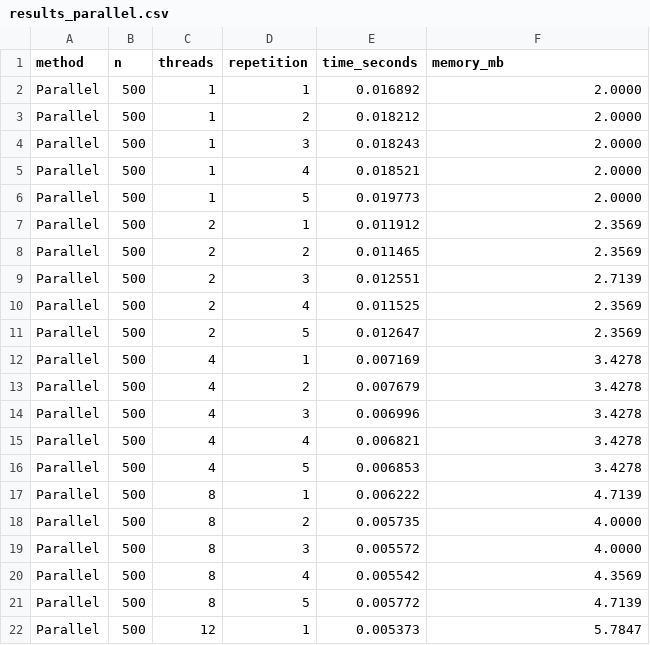
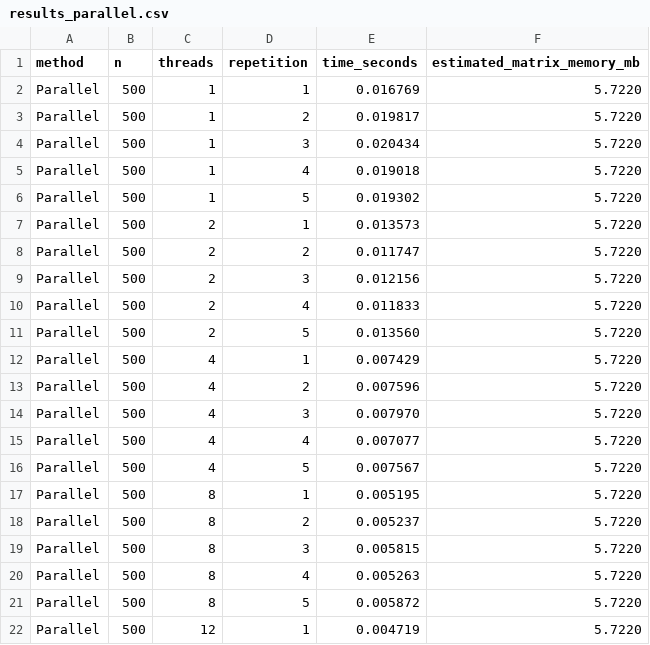
Before and after one commit to inestorres102/Assignment03_Torres_Materials, a CSV file: results_parallel.csv, drawn as a sheet; only a part is shown; the diff covers the shown part only.

Commit message:
new results after changing memory

```diff
--- a/results_parallel.csv
+++ b/results_parallel.csv
@@ -1,22 +1,22 @@
-method,n,threads,repetition,time_seconds,memory_mb
-Parallel,500,1,1,0.016892,2.0000
-Parallel,500,1,2,0.018212,2.0000
-Parallel,500,1,3,0.018243,2.0000
-Parallel,500,1,4,0.018521,2.0000
-Parallel,500,1,5,0.019773,2.0000
-Parallel,500,2,1,0.011912,2.3569
-Parallel,500,2,2,0.011465,2.3569
-Parallel,500,2,3,0.012551,2.7139
-Parallel,500,2,4,0.011525,2.3569
-Parallel,500,2,5,0.012647,2.3569
-Parallel,500,4,1,0.007169,3.4278
-Parallel,500,4,2,0.007679,3.4278
-Parallel,500,4,3,0.006996,3.4278
-Parallel,500,4,4,0.006821,3.4278
-Parallel,500,4,5,0.006853,3.4278
-Parallel,500,8,1,0.006222,4.7139
-Parallel,500,8,2,0.005735,4.0000
-Parallel,500,8,3,0.005572,4.0000
-Parallel,500,8,4,0.005542,4.3569
-Parallel,500,8,5,0.005772,4.7139
-Parallel,500,12,1,0.005373,5.7847
+method,n,threads,repetition,time_seconds,estimated_matrix_memory_mb
+Parallel,500,1,1,0.016769,5.7220
+Parallel,500,1,2,0.019817,5.7220
+Parallel,500,1,3,0.020434,5.7220
+Parallel,500,1,4,0.019018,5.7220
+Parallel,500,1,5,0.019302,5.7220
+Parallel,500,2,1,0.013573,5.7220
+Parallel,500,2,2,0.011747,5.7220
+Parallel,500,2,3,0.012156,5.7220
+Parallel,500,2,4,0.011833,5.7220
+Parallel,500,2,5,0.013560,5.7220
+Parallel,500,4,1,0.007429,5.7220
+Parallel,500,4,2,0.007596,5.7220
+Parallel,500,4,3,0.007970,5.7220
+Parallel,500,4,4,0.007077,5.7220
+Parallel,500,4,5,0.007567,5.7220
+Parallel,500,8,1,0.005195,5.7220
+Parallel,500,8,2,0.005237,5.7220
+Parallel,500,8,3,0.005815,5.7220
+Parallel,500,8,4,0.005263,5.7220
+Parallel,500,8,5,0.005872,5.7220
+Parallel,500,12,1,0.004719,5.7220
```
Also changed, not shown: 28 edited cells elsewhere in this file.
